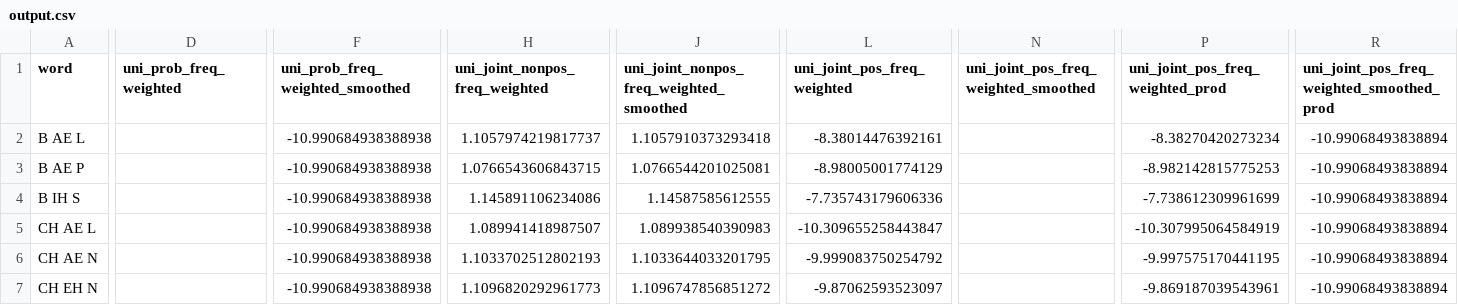
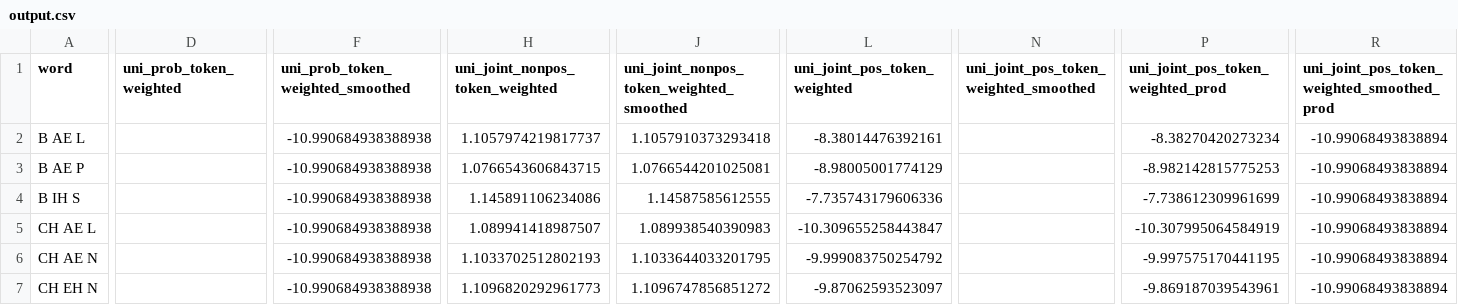
Before and after one commit to connormayer/uci_phonotactic_calculator, a CSV file: src/output.csv, drawn as a sheet; only a part is shown, gaps mark what is left out; the diff covers the shown part only; the diff names each change by its address in the sheet, - before the commit and + after, or states it on an @@ line.

Commit message:
Standardize naming: update CSV header in constants.py to use token_weighted consistently

```diff
--- a/src/output.csv
+++ b/src/output.csv
-D1: uni_prob_freq_weighted
+D1: uni_prob_token_weighted
-F1: uni_prob_freq_weighted_smoothed
+F1: uni_prob_token_weighted_smoothed
-H1: uni_joint_nonpos_freq_weighted
+H1: uni_joint_nonpos_token_weighted
-J1: uni_joint_nonpos_freq_weighted_smoothed
+J1: uni_joint_nonpos_token_weighted_smoothed
-L1: uni_joint_pos_freq_weighted
+L1: uni_joint_pos_token_weighted
-N1: uni_joint_pos_freq_weighted_smoothed
+N1: uni_joint_pos_token_weighted_smoothed
-P1: uni_joint_pos_freq_weighted_prod
+P1: uni_joint_pos_token_weighted_prod
-R1: uni_joint_pos_freq_weighted_smoothed_prod
+R1: uni_joint_pos_token_weighted_smoothed_prod
```
Also changed, not shown: 24 edited cells elsewhere in this file, 1 other file.
